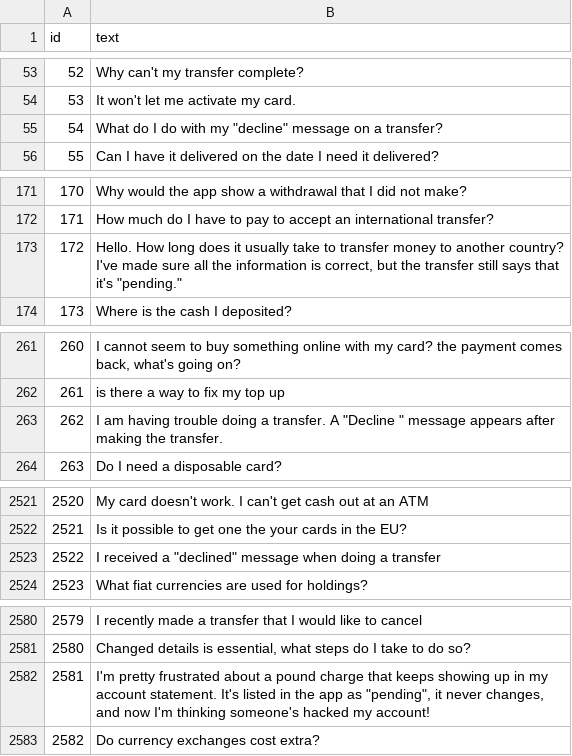
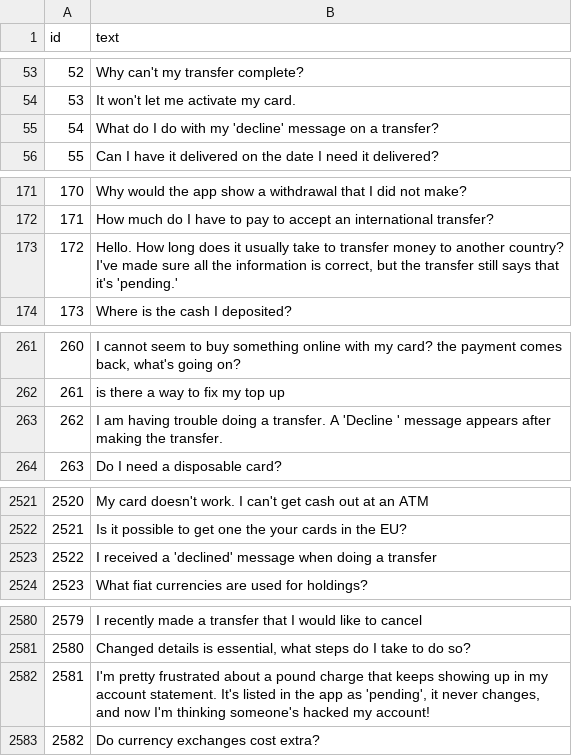
Before and after one commit to pe-hy/summer_school_project, a TSV file: workshop/data/benchmark_a/pool.tsv, drawn as a sheet; only a part is shown, gaps mark what is left out; the diff covers the shown part only.

```diff
--- a/workshop/data/benchmark_a/pool.tsv
+++ b/workshop/data/benchmark_a/pool.tsv
@@ -54,3 +54,3 @@ id	text
 53	It won't let me activate my card.
-54	What do I do with my "decline" message on a transfer?
+54	What do I do with my 'decline' message on a transfer?
 55	Can I have it delivered on the date I need it delivered?
@@ -172,3 +172,3 @@ id	text
 171	How much do I have to pay to accept an international transfer?
-172	Hello. How long does it usually take to transfer money to another country? I've made sure all the information is correct, but the transfer still says that it's "pending."
+172	Hello. How long does it usually take to transfer money to another country? I've made sure all the information is correct, but the transfer still says that it's 'pending.'
 173	Where is the cash I deposited?
@@ -262,3 +262,3 @@ id	text
 261	is there a way to fix my top up
-262	I am having trouble doing a transfer. A "Decline " message appears after making the transfer.
+262	I am having trouble doing a transfer. A 'Decline ' message appears after making the transfer.
 263	Do I need a disposable card?
@@ -2522,3 +2522,3 @@ id	text
 2521	Is it possible to get one the your cards in the EU?
-2522	I received a "declined" message when doing a transfer
+2522	I received a 'declined' message when doing a transfer
 2523	What fiat currencies are used for holdings?
@@ -2581,3 +2581,3 @@ id	text
 2580	Changed details is essential, what steps do I take to do so?
-2581	I'm pretty frustrated about a pound charge that keeps showing up in my account statement. It's listed in the app as "pending", it never changes, and now I'm thinking someone's hacked my account!
+2581	I'm pretty frustrated about a pound charge that keeps showing up in my account statement. It's listed in the app as 'pending', it never changes, and now I'm thinking someone's hacked my account!
 2582	Do currency exchanges cost extra?
```
Also changed, not shown: 16 edited cells elsewhere in this file, workshop/data/benchmark_a/test.tsv, workshop/data/benchmark_b/pool.tsv, 3 other files.
